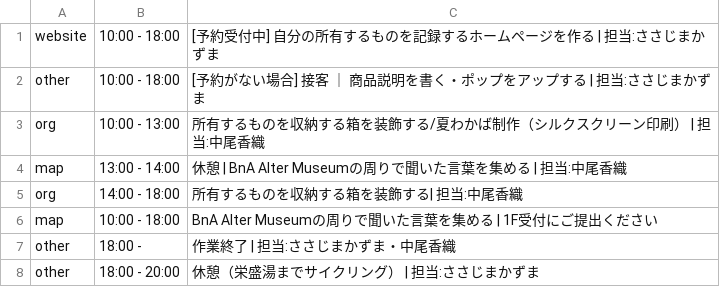
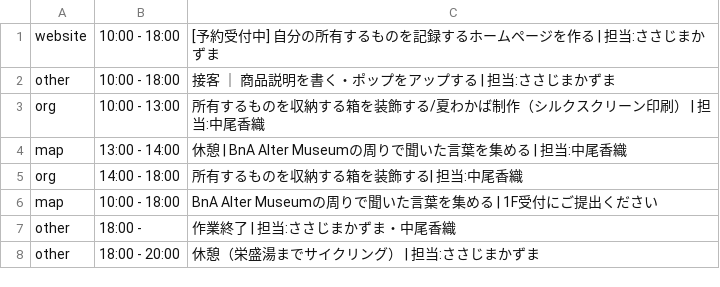
Before and after one commit to the-things-i-we-own/-, a CSV file: 3d/0814/list.csv, drawn as a sheet.

Commit message:
Update list.csv

```diff
--- a/3d/0814/list.csv
+++ b/3d/0814/list.csv
@@ -1,3 +1,3 @@
 website,10:00 - 18:00,[予約受付中] 自分の所有するものを記録するホームページを作る | 担当:ささじまかずま
-other,10:00 - 18:00,[予約がない場合] 接客 ｜ 商品説明を書く・ポップをアップする | 担当:ささじまかずま
+other,10:00 - 18:00,接客 ｜ 商品説明を書く・ポップをアップする | 担当:ささじまかずま
 org,10:00 - 13:00,所有するものを収納する箱を装飾する/夏わかば制作（シルクスクリーン印刷） | 担当:中尾香織
```
